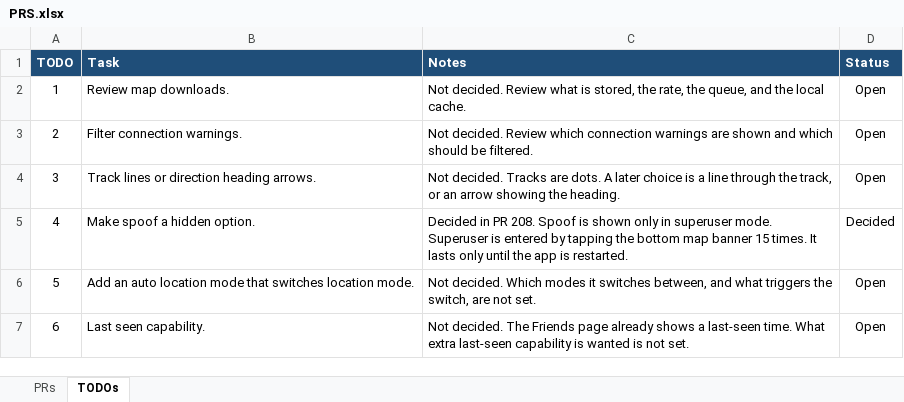
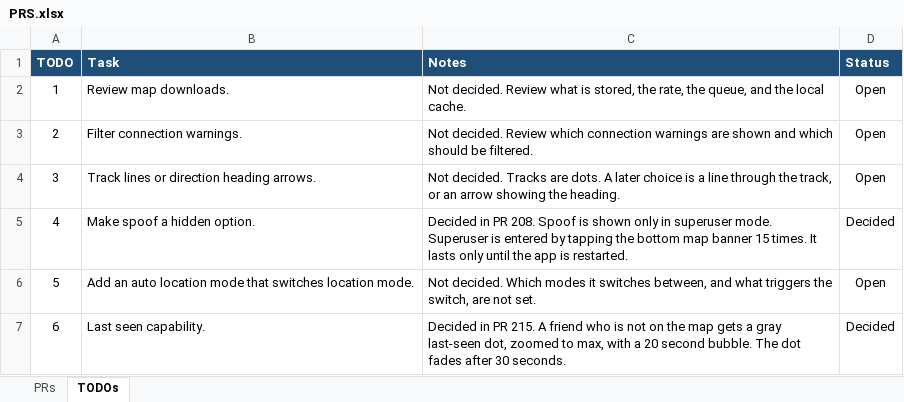
Before and after one commit to jonopelgt/NextcloudPhoneTrack, an Excel workbook: PRS.xlsx, sheet TODOs, drawn as a sheet; values as stored, in another font and other column widths than the file's, no borders; the diff names each change by its address in the sheet, - before the commit and + after, or states it on an @@ line.

Commit message:
File PR 215: gray last-seen dot for a hidden friend
Zoom to max, a 20 second bubble, and the dot fades after 30 seconds.
Not implemented.

```diff
--- a/PRS.xlsx (sheet TODOs)
+++ b/PRS.xlsx (sheet TODOs)
-C7 (Notes): Not decided. The Friends page already shows a last-seen time. What extra last-seen capability is wanted is not set.
+C7 (Notes): Decided in PR 215. A friend who is not on the map gets a gray last-seen dot, zoomed to max, with a 20 second bubble. The dot fades after 30 seconds.
-D7 (Status): Open
+D7 (Status): Decided
```
Also changed, not shown: sheet PRs.
